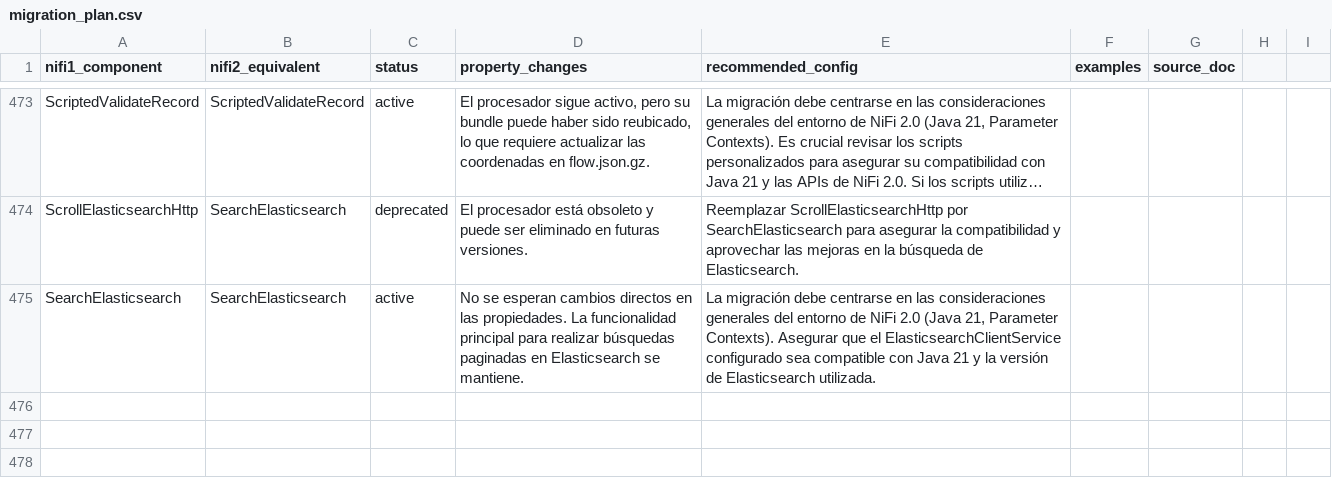
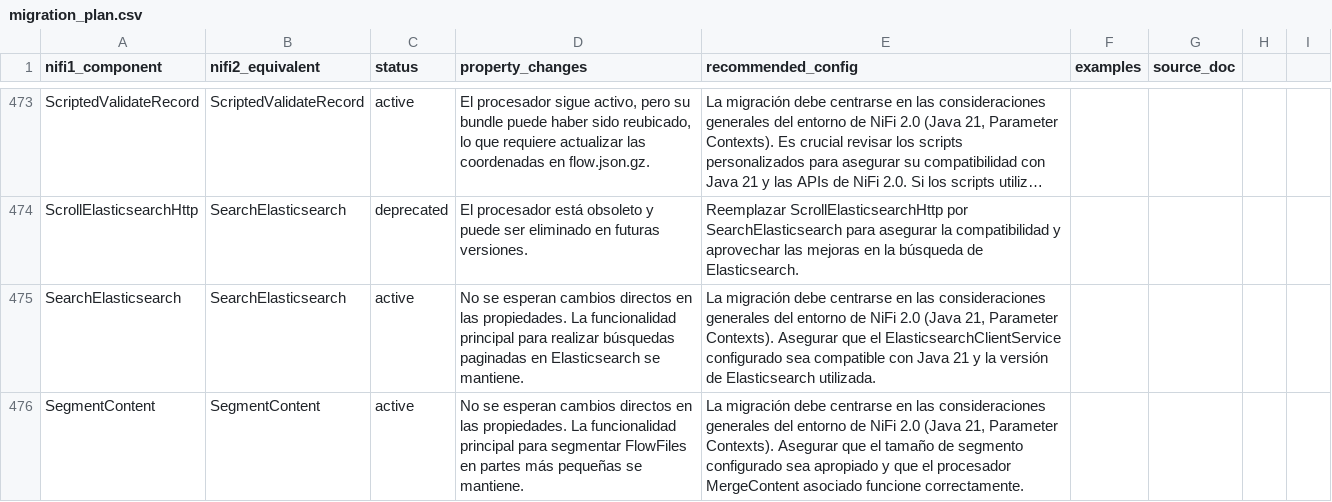
Before and after one commit to Bootcamp-IA-P4/nifi-migrator-ai, a CSV file: backend/data/migration_plan.csv, drawn as a sheet; only a part is shown, gaps mark what is left out; long unchanged cells end in …; the diff names each change by its address in the sheet, - before the commit and + after, or states it on an @@ line.

Commit message:
feat: Add migration details for SegmentContent

```diff
--- a/backend/data/migration_plan.csv
+++ b/backend/data/migration_plan.csv
+row 476: SegmentContent | SegmentContent | active | No se esperan cambios directos en las propiedades. La funcionalidad principal para segmentar FlowFiles en partes más pequeñas se mantiene. | La migración debe centrarse en las consideraciones generales del entorno de NiFi 2.0 (Java 21, Parameter Contexts). Asegurar que el tamaño de segmento configurado sea apropiado y que el procesador MergeContent asociado funcione correctamente.
```
